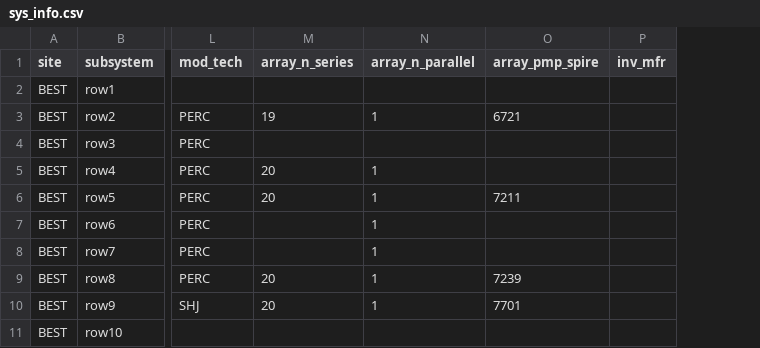
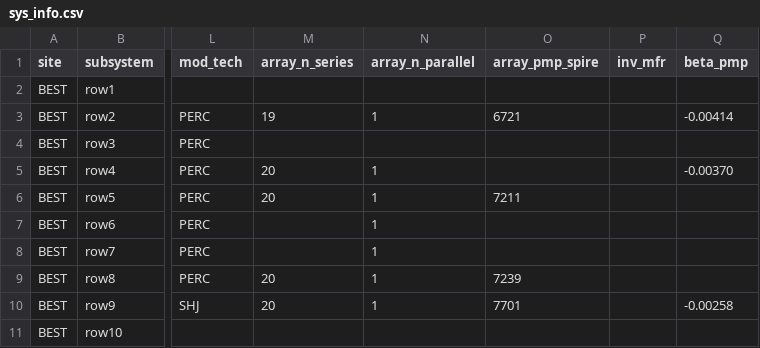
Before and after one commit to jdnewmil/best-data-review, a CSV file: data/config/sys_info.csv, drawn as a sheet; only a part is shown, gaps mark what is left out; the diff names each change by its address in the sheet, - before the commit and + after, or states it on an @@ line.

Commit message:
add beta_pmp

```diff
--- a/data/config/sys_info.csv
+++ b/data/config/sys_info.csv
+column Q (beta_pmp), rows 3-10: -0.00414 |  | -0.00370 |  |  |  |  | -0.00258
```
